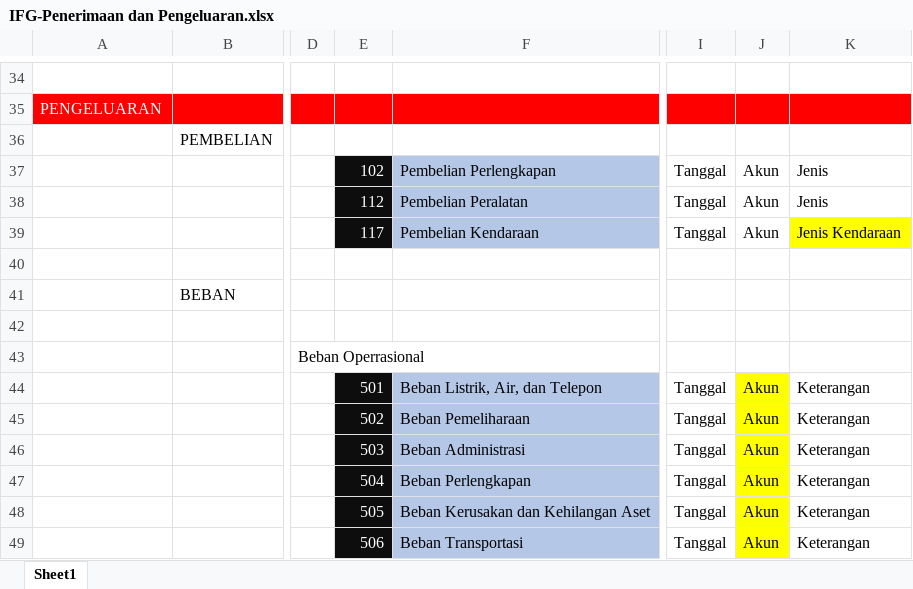
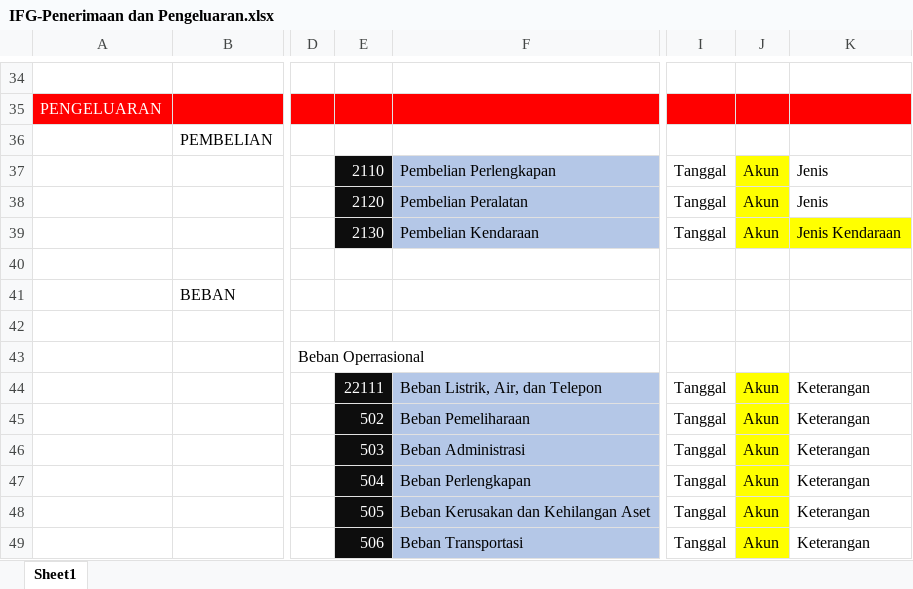
Before and after one commit to RizkiTH/Sistem-Informasi-Akuntansi-Masjid_Desain, an Excel workbook: Dokumen-si/IFG-Penerimaan dan Pengeluaran.xlsx, sheet Sheet1, drawn as a sheet; only a part is shown, gaps mark what is left out; values as stored, in another font and other column widths than the file's, no borders; the diff covers the shown part only; the diff names each change by its address in the sheet, - before the commit and + after, or states it on an @@ line.

```diff
--- a/Dokumen-si/IFG-Penerimaan dan Pengeluaran.xlsx (sheet Sheet1)
+++ b/Dokumen-si/IFG-Penerimaan dan Pengeluaran.xlsx (sheet Sheet1)
-E37: 102
+E37: 2110
-J37:J39 fill: none
+J37:J39 fill: #FFFF00
-E38: 112
+E38: 2120
-E39: 117
+E39: 2130
-E44: 501
+E44: 22111
```
Also changed, not shown: 18 edited cells elsewhere in this sheet, 1 other file.
